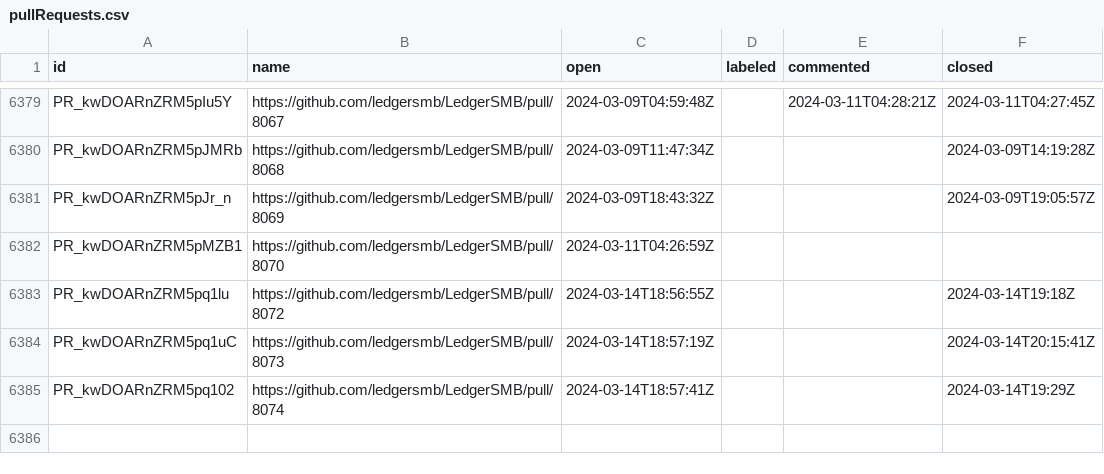
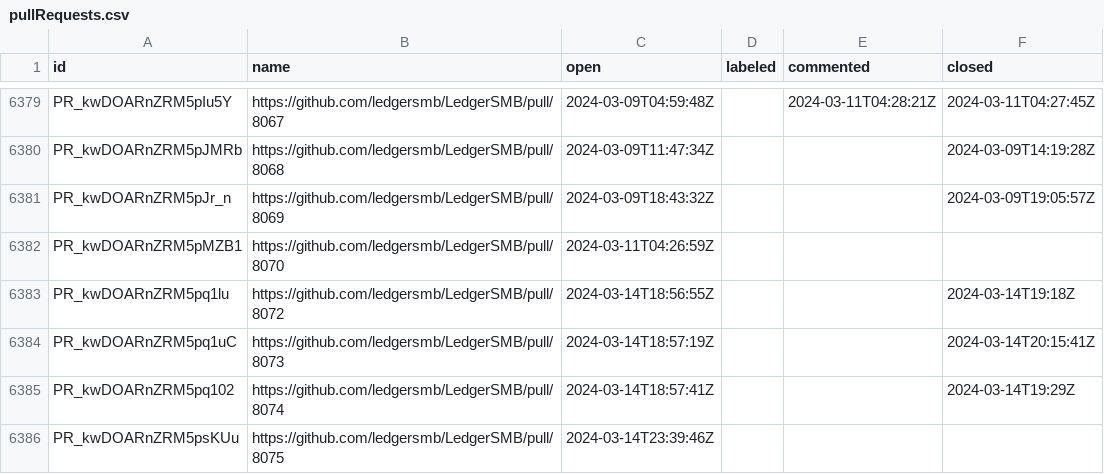
Before and after one commit to ledgersmb/ledgersmb-oselvar, a CSV file: data/ledgersmb/LedgerSMB/pullRequests.csv, drawn as a sheet; only a part is shown, gaps mark what is left out; the diff names each change by its address in the sheet, - before the commit and + after, or states it on an @@ line.

```diff
--- a/data/ledgersmb/LedgerSMB/pullRequests.csv
+++ b/data/ledgersmb/LedgerSMB/pullRequests.csv
+row 6386: PR_kwDOARnZRM5psKUu | https://github.com/ledgersmb/LedgerSMB/pull/8075 | 2024-03-14T23:39:46Z
```
